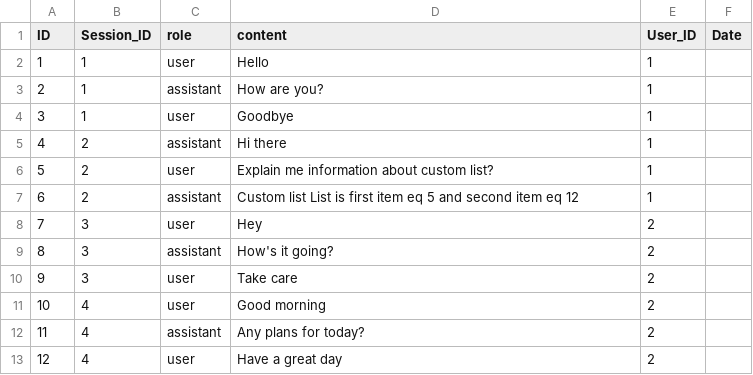
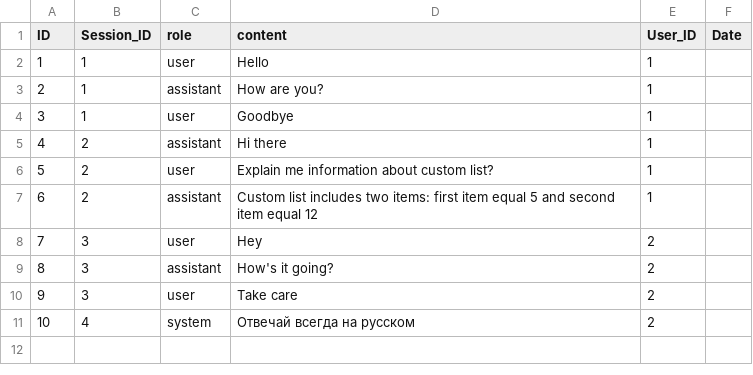
Before and after one commit to DzianisAntanouski/sapui5-chat_gpt-cds-srv, a CSV file: db/data/db-Message.csv, drawn as a sheet; removed rows and columns are numbered as before the commit, all else as after; the diff names each change by its address in the sheet, - before the commit and + after, or states it on an @@ line.

```diff
--- a/db/data/db-Message.csv
+++ b/db/data/db-Message.csv
-D7 (content): Custom list List is first item eq 5 and second item eq 12
+D7 (content): Custom list includes two items: first item equal 5 and second item equal 12
-row 11: 10 | 4 | user | Good morning | 2
-row 12: 11 | 4 | assistant | Any plans for today? | 2
@@ column A (ID) renumbered from row 11 down @@
-C11 (role): user
+C11 (role): system
-D11 (content): Have a great day
+D11 (content): Отвечай всегда на русском
```
Also changed, not shown: 4 other files.
